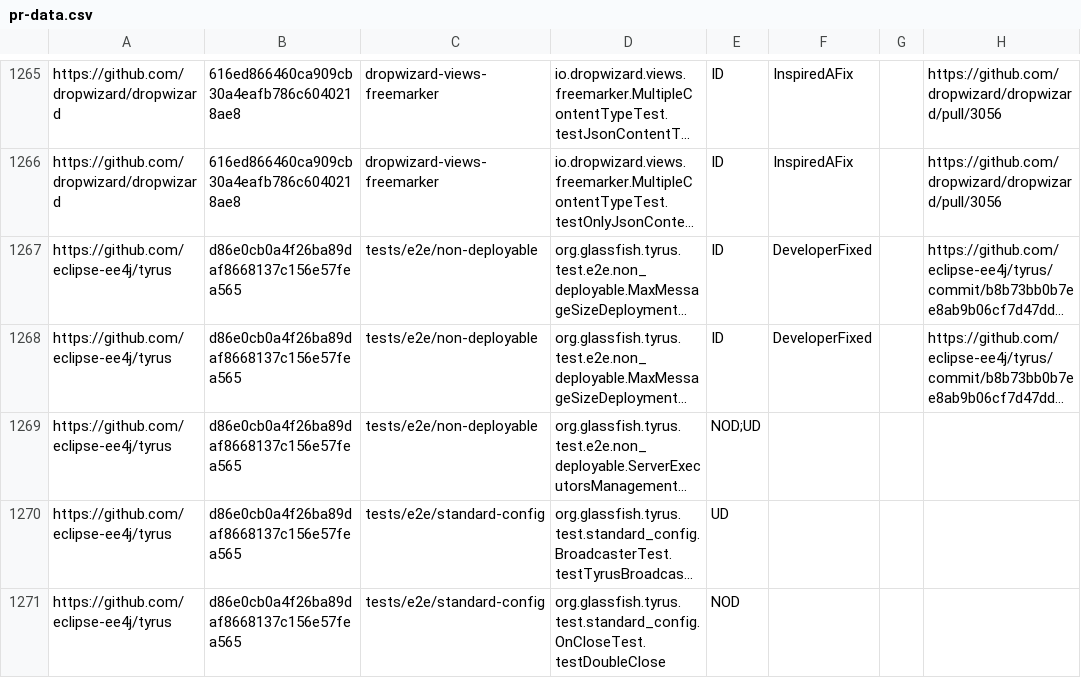
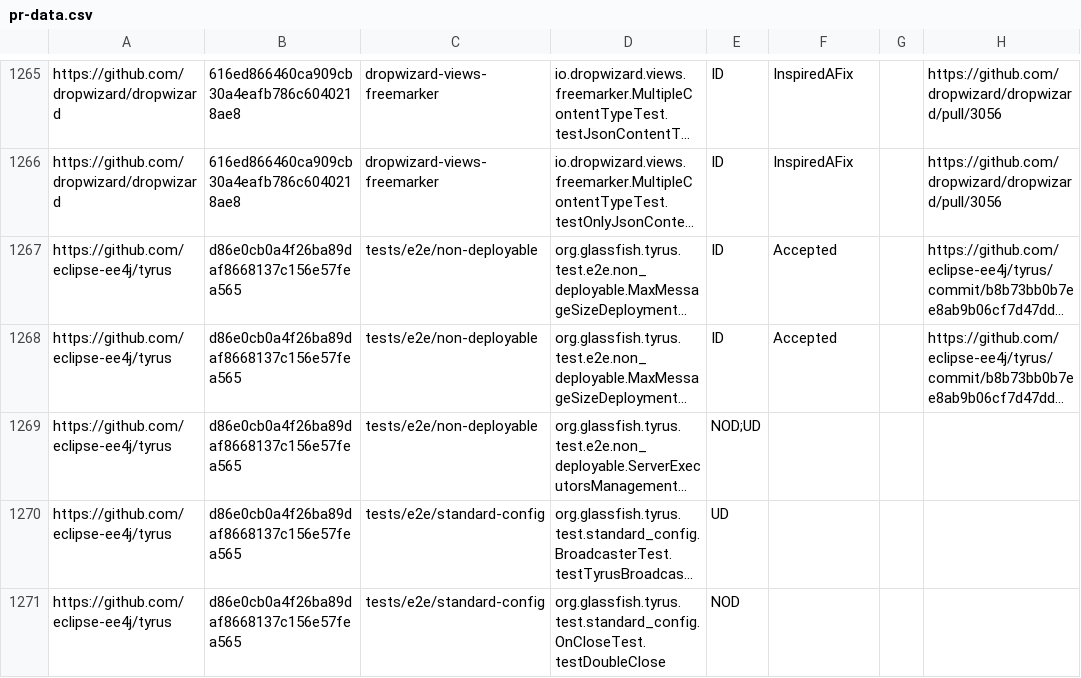
Before and after one commit to TestingResearchIllinois/idoft, a CSV file: pr-data.csv, drawn as a sheet; only a part is shown, gaps mark what is left out; long unchanged cells end in …; the diff names each change by its address in the sheet, - before the commit and + after, or states it on an @@ line.

Commit message:
change developerFixed to accepted

```diff
--- a/pr-data.csv
+++ b/pr-data.csv
-F1267:F1268: DeveloperFixed
+F1267:F1268: Accepted
```
